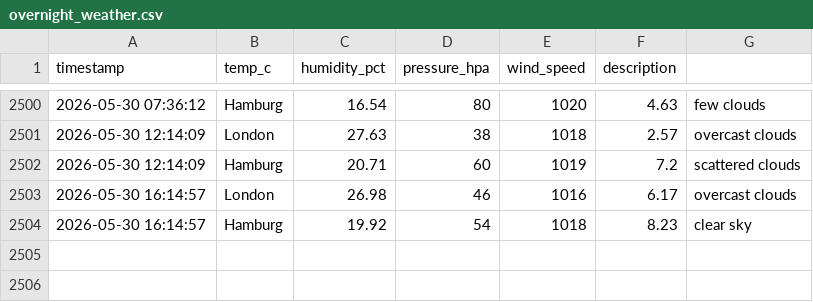
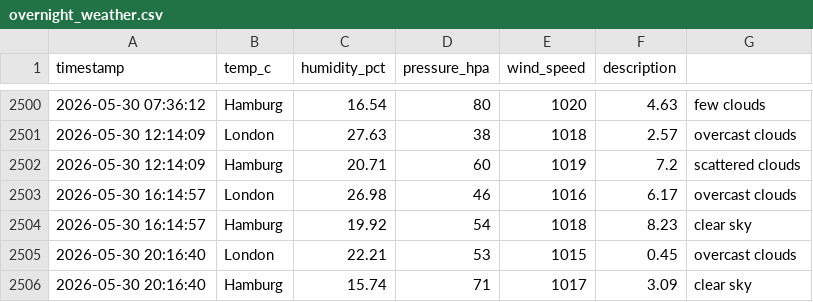
Before and after one commit to vulevu228/Weather-Tracker, a CSV file: overnight_weather.csv, drawn as a sheet; only a part is shown, gaps mark what is left out.

Commit message:
update data

```diff
--- a/overnight_weather.csv
+++ b/overnight_weather.csv
@@ -2504 +2504,3 @@ timestamp,temp_c,humidity_pct,pressure_hpa,wind_speed,description,
 2026-05-30 16:14:57,Hamburg,19.92,54,1018,8.23,clear sky
+2026-05-30 20:16:40,London,22.21,53,1015,0.45,overcast clouds
+2026-05-30 20:16:40,Hamburg,15.74,71,1017,3.09,clear sky
```
